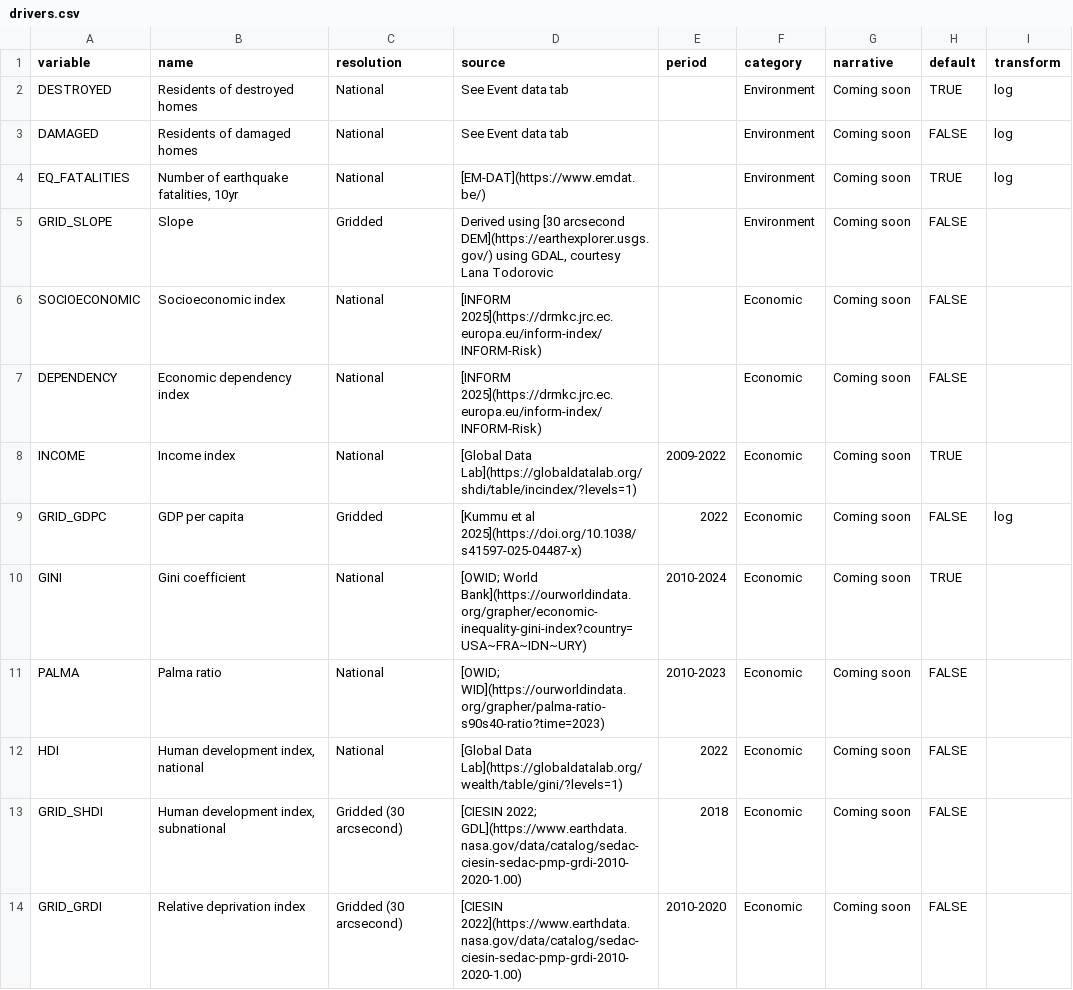
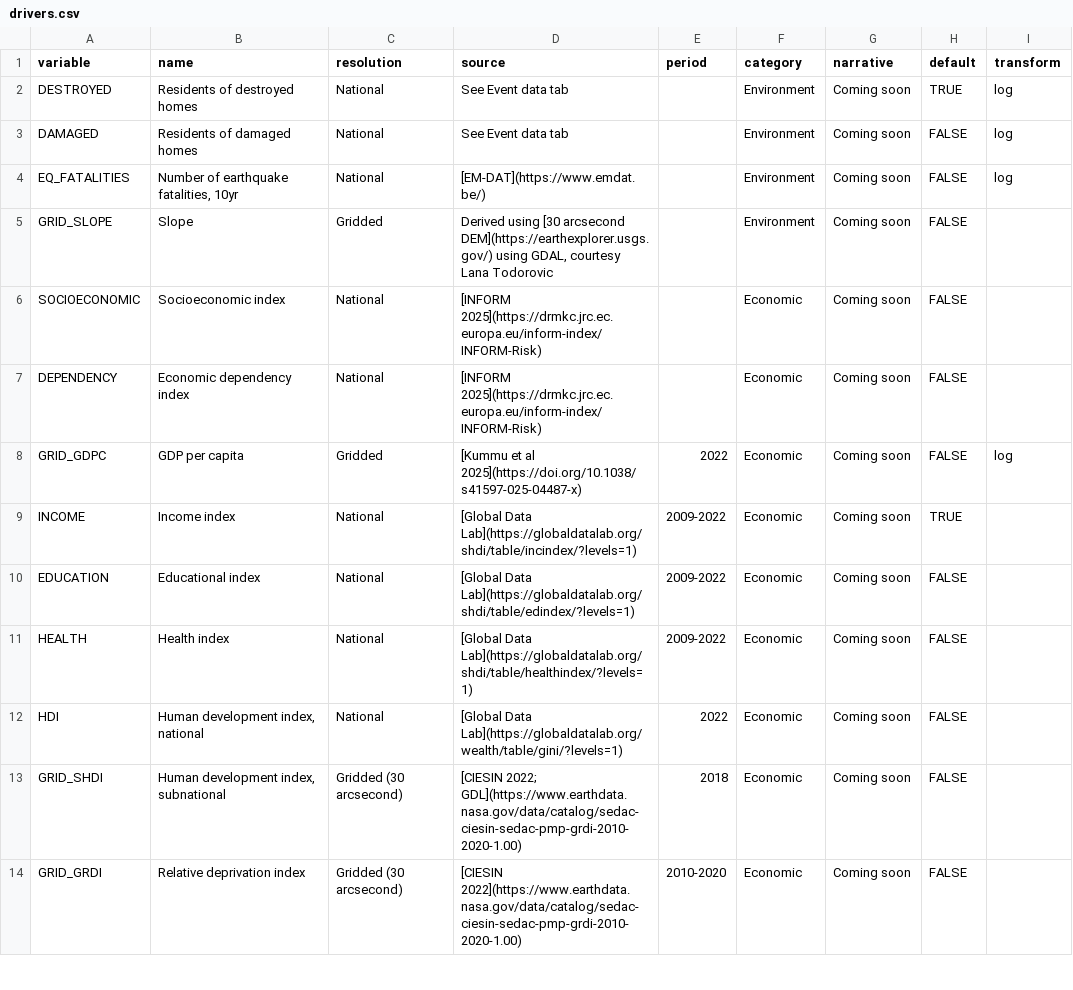
Before and after one commit to nicolepaul/dash-global-eq-displacement, a CSV file: assets/drivers.csv, drawn as a sheet; only a part is shown; the diff covers the shown part only.

Commit message:
add in some new drivers; preselect some based on hierarch cluster analysis

```diff
--- a/assets/drivers.csv
+++ b/assets/drivers.csv
@@ -3,3 +3,3 @@ DESTROYED,Residents of destroyed homes,National,See Event data tab,,Environment,
 DAMAGED,Residents of damaged homes,National,See Event data tab,,Environment,Coming soon,FALSE,log
-EQ_FATALITIES,"Number of earthquake fatalities, 10yr",National,[EM-DAT](https://www.emdat.be/),,Environment,Coming soon,TRUE,log
+EQ_FATALITIES,"Number of earthquake fatalities, 10yr",National,[EM-DAT](https://www.emdat.be/),,Environment,Coming soon,FALSE,log
 GRID_SLOPE,Slope,Gridded,"Derived using [30 arcsecond DEM](https://earthexplorer.usgs.gov/) using GDAL, courtesy Lana Todorovic",,Environment,Coming soon,FALSE,
@@ -7,6 +7,6 @@ SOCIOECONOMIC,Socioeconomic index,National,[INFORM 2025](https://drmkc.jrc.ec.eu
 DEPENDENCY,Economic dependency index,National,[INFORM 2025](https://drmkc.jrc.ec.europa.eu/inform-index/INFORM-Risk),,Economic,Coming soon,FALSE,
+GRID_GDPC,GDP per capita,Gridded,[Kummu et al 2025](https://doi.org/10.1038/s41597-025-04487-x),2022,Economic,Coming soon,FALSE,log
 INCOME,Income index,National,[Global Data Lab](https://globaldatalab.org/shdi/table/incindex/?levels=1),2009-2022,Economic,Coming soon,TRUE,
-GRID_GDPC,GDP per capita,Gridded,[Kummu et al 2025](https://doi.org/10.1038/s41597-025-04487-x),2022,Economic,Coming soon,FALSE,log
-GINI,Gini coefficient,National,[OWID; World Bank](https://ourworldindata.org/grapher/economic-inequality-gini-index?country=USA~FRA~IDN~URY),2010-2024,Economic,Coming soon,TRUE,
-PALMA,Palma ratio,National,[OWID; WID](https://ourworldindata.org/grapher/palma-ratio-s90s40-ratio?time=2023),2010-2023,Economic,Coming soon,FALSE,
+EDUCATION,Educational index,National,[Global Data Lab](https://globaldatalab.org/shdi/table/edindex/?levels=1),2009-2022,Economic,Coming soon,FALSE,
+HEALTH,Health index,National,[Global Data Lab](https://globaldatalab.org/shdi/table/healthindex/?levels=1),2009-2022,Economic,Coming soon,FALSE,
 HDI,"Human development index, national",National,[Global Data Lab](https://globaldatalab.org/wealth/table/gini/?levels=1),2022,Economic,Coming soon,FALSE,
```
Also changed, not shown: 6 added rows and 2 edited cells elsewhere in this file, assets/data.csv, 2 other files.
